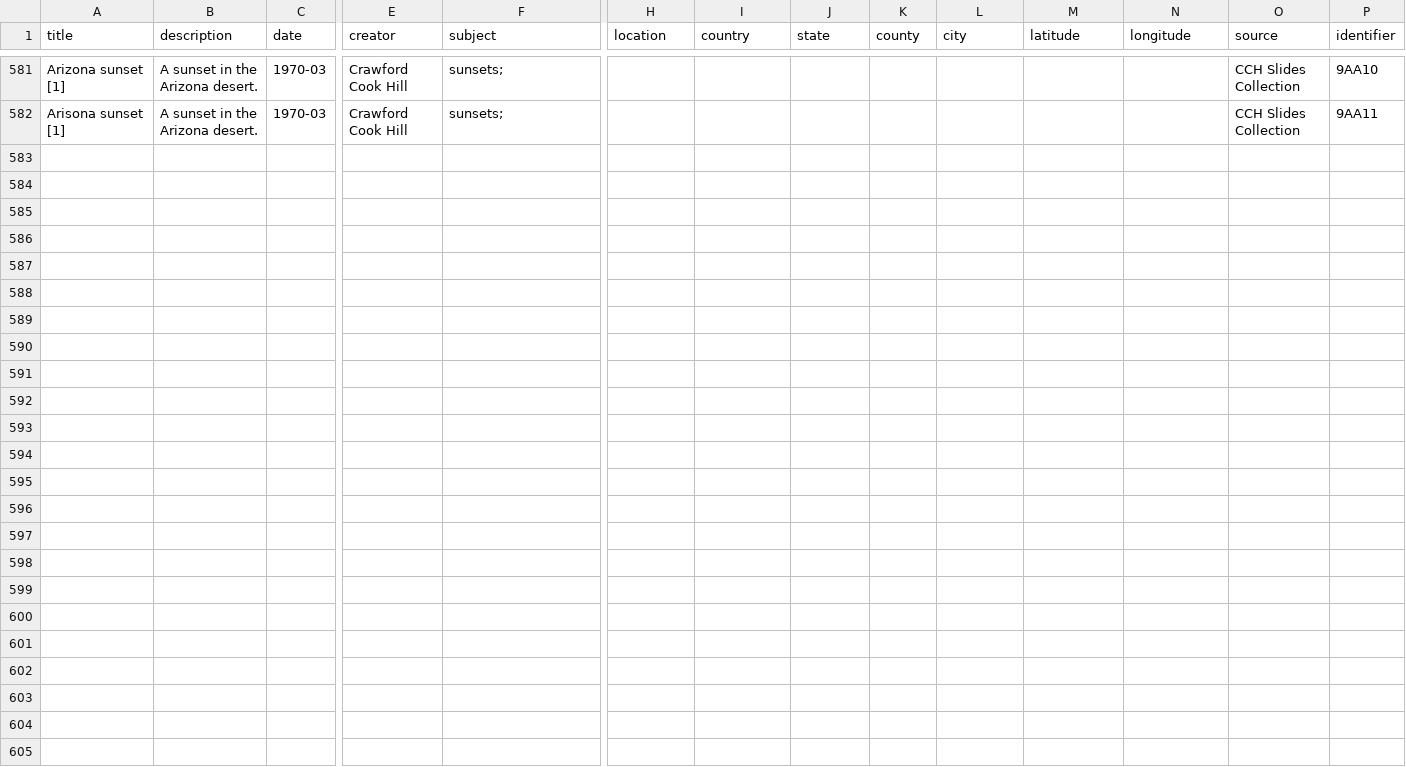
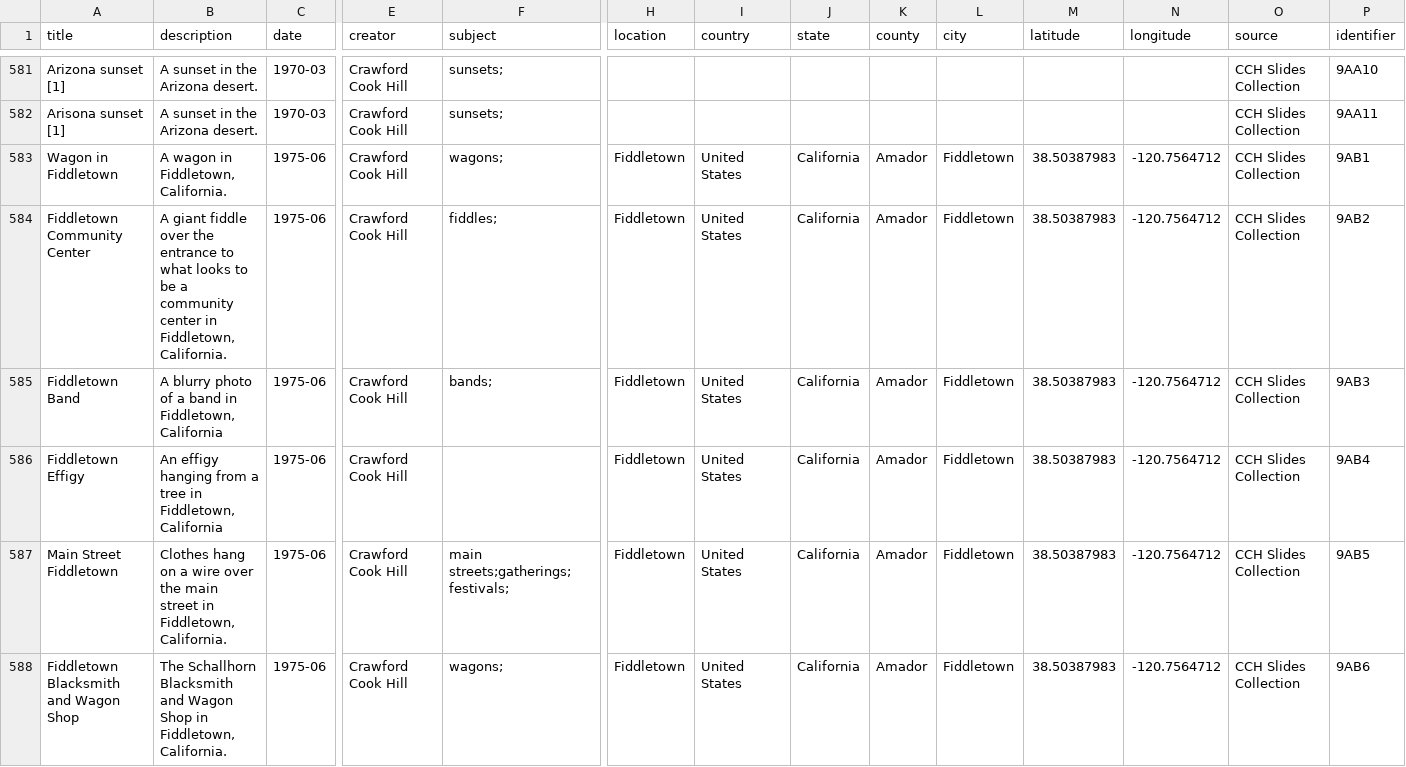
Before and after one commit to kitstokes/hillfam, a CSV file: _data/hillmaster.csv, drawn as a sheet; only a part is shown, gaps mark what is left out; rows hold the shown columns only; the diff names each change by its address in the sheet, - before the commit and + after, or states it on an @@ line.

Commit message:
Update hillmaster.csv

```diff
--- a/_data/hillmaster.csv
+++ b/_data/hillmaster.csv
+row 583: Wagon in Fiddletown | A wagon in Fiddletown, California. | 1975-06 | Crawford Cook Hill | wagons; | Fiddletown | United States | California | Amador | Fiddletown | 38.50387983 | -120.7564712 | CCH Slides Collection | 9AB1
+row 584: Fiddletown Community Center | A giant fiddle over the entrance to what looks to be a community center in Fiddletown, California. | 1975-06 | Crawford Cook Hill | fiddles; | Fiddletown | United States | California | Amador | Fiddletown | 38.50387983 | -120.7564712 | CCH Slides Collection | 9AB2
+row 585: Fiddletown Band | A blurry photo of a band in Fiddletown, California | 1975-06 | Crawford Cook Hill | bands; | Fiddletown | United States | California | Amador | Fiddletown | 38.50387983 | -120.7564712 | CCH Slides Collection | 9AB3
+row 586: Fiddletown Effigy | An effigy hanging from a tree in Fiddletown, California | 1975-06 | Crawford Cook Hill |  | Fiddletown | United States | California | Amador | Fiddletown | 38.50387983 | -120.7564712 | CCH Slides Collection | 9AB4
+row 587: Main Street Fiddletown | Clothes hang on a wire over the main street in Fiddletown, California. | 1975-06 | Crawford Cook Hill | main streets;gatherings;festivals; | Fiddletown | United States | California | Amador | Fiddletown | 38.50387983 | -120.7564712 | CCH Slides Collection | 9AB5
+row 588: Fiddletown Blacksmith and Wagon Shop | The Schallhorn Blacksmith and Wagon Shop in Fiddletown, California. | 1975-06 | Crawford Cook Hill | wagons; | Fiddletown | United States | California | Amador | Fiddletown | 38.50387983 | -120.7564712 | CCH Slides Collection | 9AB6
```
